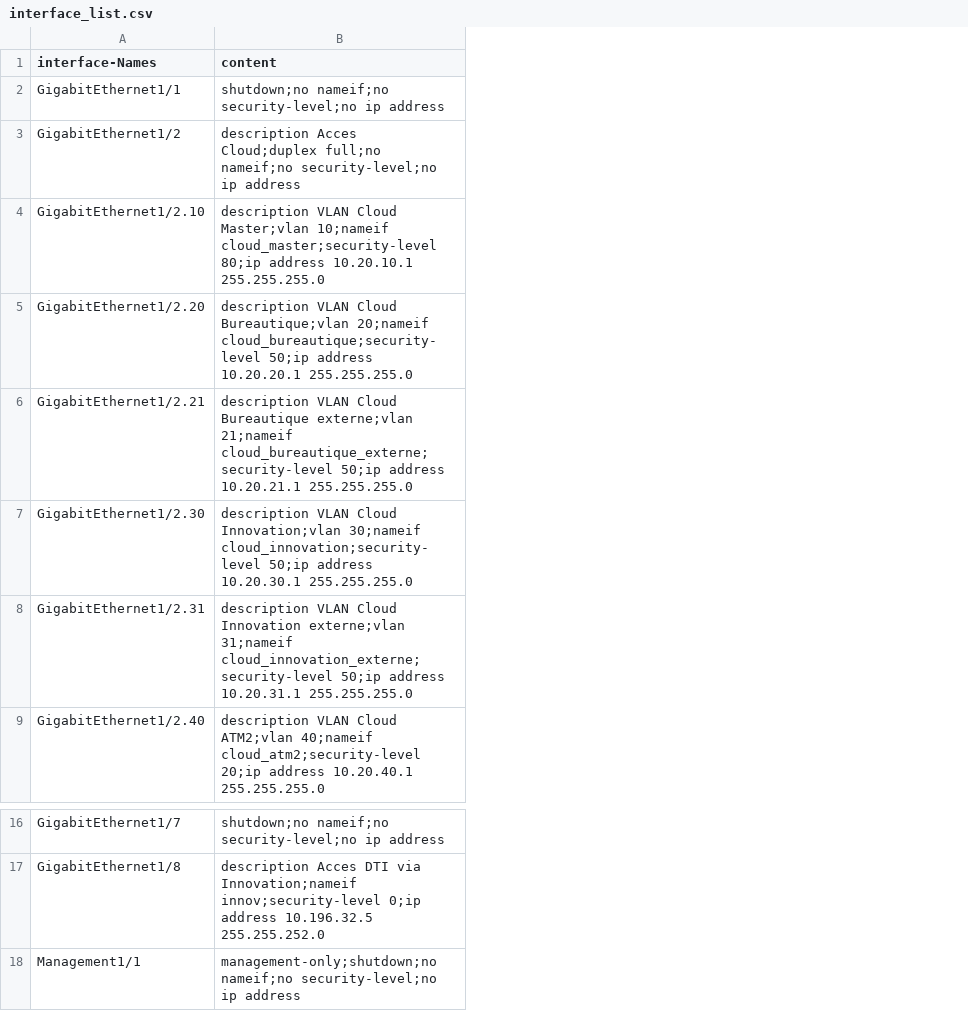
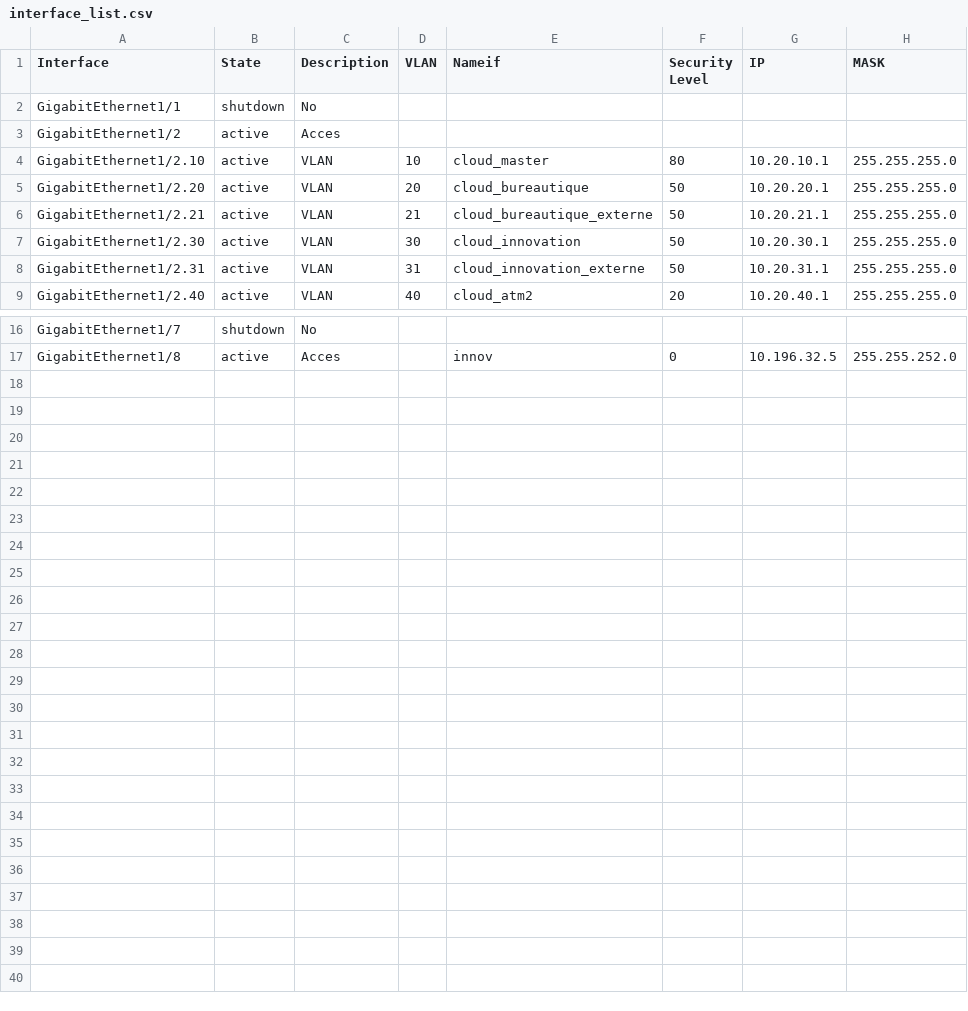
Before and after one commit to Kizaru1294989/CiscoConfigCut, a CSV file: CSV/interface_list.csv, drawn as a sheet; only a part is shown, gaps mark what is left out; removed rows and columns are numbered as before the commit, all else as after; the diff names each change by its address in the sheet, - before the commit and + after, or states it on an @@ line.

```diff
--- a/CSV/interface_list.csv
+++ b/CSV/interface_list.csv
-column B (content), rows 2-9: shutdown;no nameif;no security-level;no ip address | description Acces Cloud;duplex full;no nameif;no security-level;no ip address | description VLAN Cloud Master;vlan 10;nameif cloud_master;security-level 80;ip address 10.20.10.1 255.255.255.0 | description VLAN Cloud Bureautique;vlan 20;nameif cloud_bureautique;security-level 50;ip address 10.20.20.1 255.255.255.0 | description VLAN Cloud Bureautique externe;vlan 21;nameif cloud_bureautique_externe;security-level 50;ip address 10.20.21.1 255.255.255.0 | description VLAN Cloud Innovation;vlan 30;nameif cloud_innovation;security-level 50;ip address 10.20.30.1 255.255.255.0 | description VLAN Cloud Innovation externe;vlan 31;nameif cloud_innovation_externe;security-level 50;ip address 10.20.31.1 255.255.255.0 | description VLAN Cloud ATM2;vlan 40;nameif cloud_atm2;security-level 20;ip address 10.20.40.1 255.255.255.0; rows 16-17: shutdown;no nameif;no security-level;no ip address | description Acces DTI via Innovation;nameif innov;security-level 0;ip address 10.196.32.5 255.255.252.0
+column B (State), rows 2-9: shutdown | active | active | active | active | active | active | active; rows 16-17: shutdown | active
+column C (Description), rows 2-9: No | Acces | VLAN | VLAN | VLAN | VLAN | VLAN | VLAN; rows 16-17: No | Acces
+column D (VLAN), rows 4-9: 10 | 20 | 21 | 30 | 31 | 40
+column E (Nameif), rows 4-9: cloud_master | cloud_bureautique | cloud_bureautique_externe | cloud_innovation | cloud_innovation_externe | cloud_atm2; row 17: innov
+column F (Security Level), rows 4-9: 80 | 50 | 50 | 50 | 50 | 20; row 17: 0
+column G (IP), rows 4-9: 10.20.10.1 | 10.20.20.1 | 10.20.21.1 | 10.20.30.1 | 10.20.31.1 | 10.20.40.1; row 17: 10.196.32.5
+column H (MASK), rows 4-9: all 255.255.255.0; row 17: 255.255.252.0
-A1: interface-Names
+A1: Interface
-row 18: Management1/1 | management-only;shutdown;no nameif;no security-level;no ip address
```
Also changed, not shown: CSV/Group_Object_list.csv, 11 other files.
